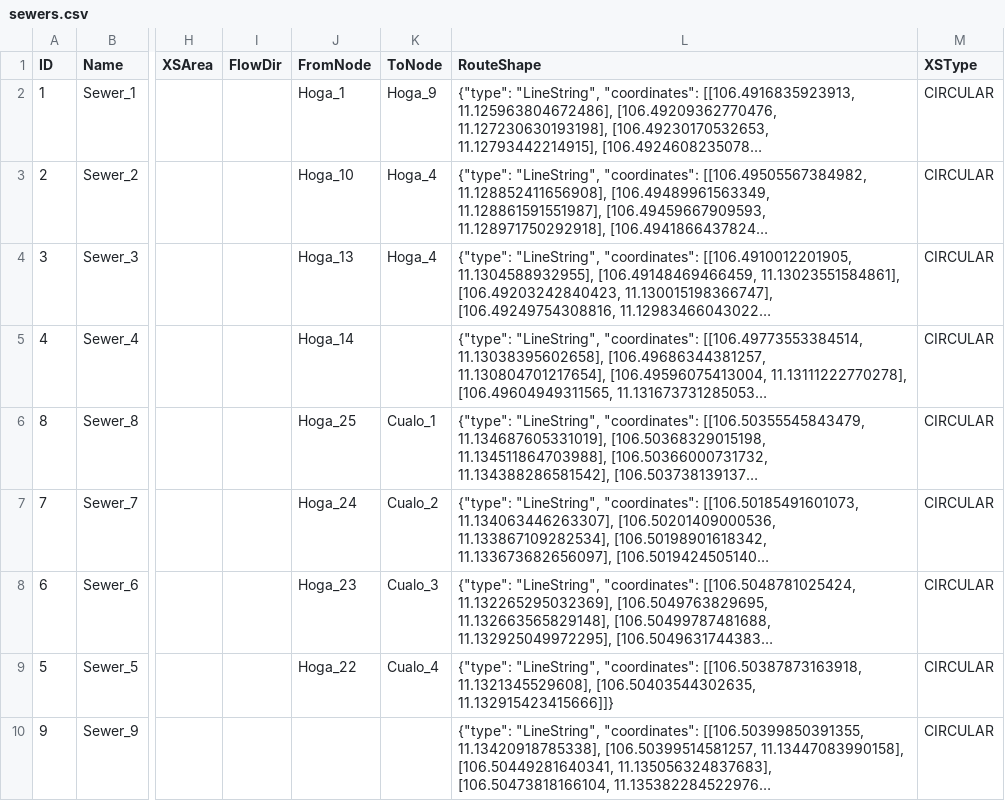
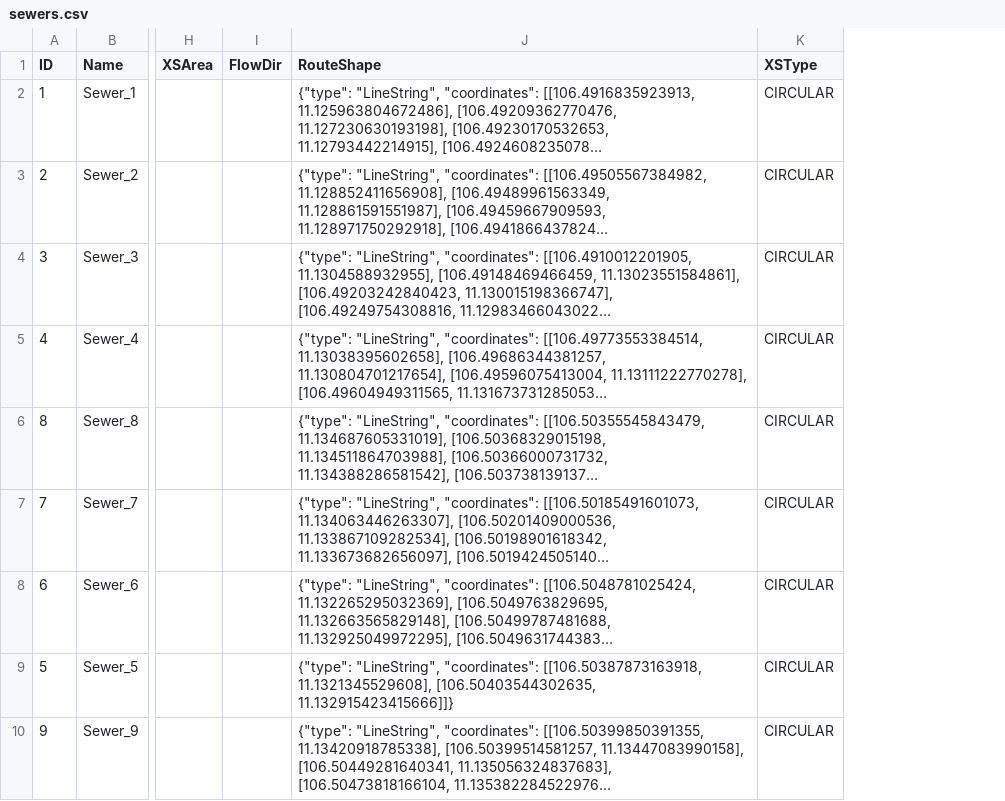
Before and after one commit to cyborgkid0110/swmm_qgis, a CSV file: sample_region/thoat_nuoc/sewers.csv, drawn as a sheet; only a part is shown, gaps mark what is left out; long unchanged cells end in …; the diff names each change by its address in the sheet, - before the commit and + after, or states it on an @@ line.

```diff
--- a/sample_region/thoat_nuoc/sewers.csv
+++ b/sample_region/thoat_nuoc/sewers.csv
-column J (FromNode), rows 2-9: Hoga_1 | Hoga_10 | Hoga_13 | Hoga_14 | Hoga_25 | Hoga_24 | Hoga_23 | Hoga_22
-column K (ToNode), rows 2-9: Hoga_9 | Hoga_4 | Hoga_4 |  | Cualo_1 | Cualo_2 | Cualo_3 | Cualo_4
```
Also changed, not shown: sample_region/mang_luoi_song_ho_kenh_muong/lakes.csv, sample_region/thoat_nuoc/manholes.csv, 8 other files.
